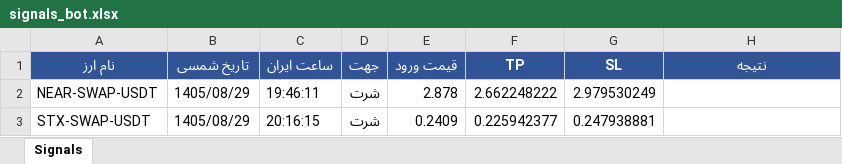
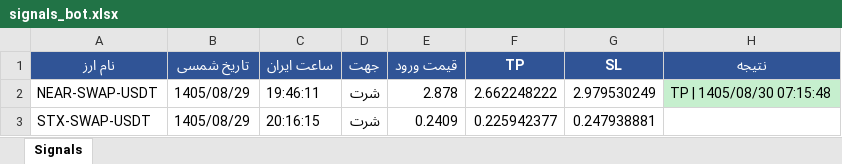
Before and after one commit to cmosircrypto-lang/Crypto-signal-bot, an Excel workbook: signals_bot.xlsx, sheet Signals, drawn as a sheet; values as stored, in another font and other column widths than the file's, no borders; the diff names each change by its address in the sheet, - before the commit and + after, or states it on an @@ line.

```diff
--- a/signals_bot.xlsx (sheet Signals)
+++ b/signals_bot.xlsx (sheet Signals)
-H2 (نتیجه): (empty)
+H2 (نتیجه): TP | 1405/08/30 07:15:48
-H2 fill: none
+H2 fill: #C6EFCE
```
Also changed, not shown: 3 other files.
